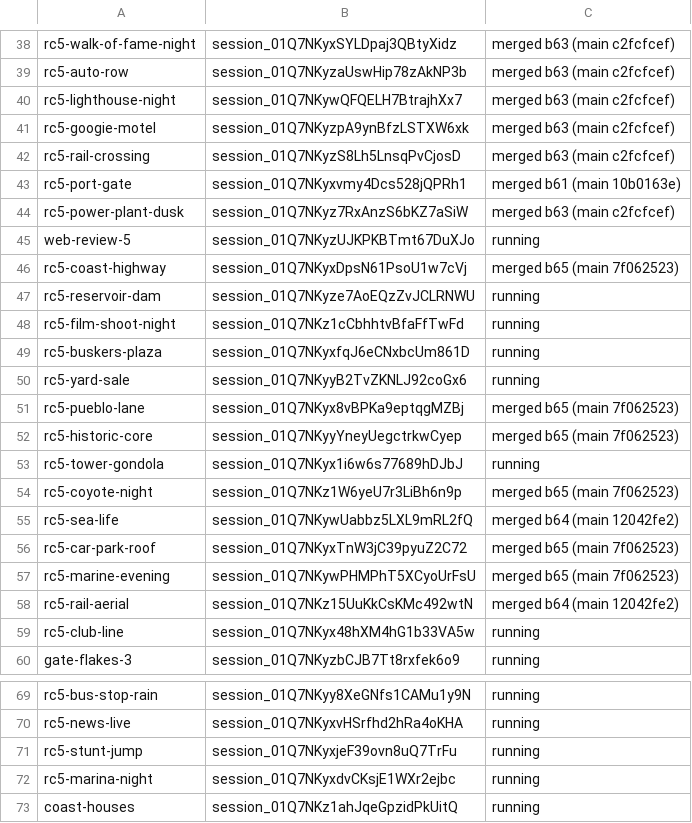
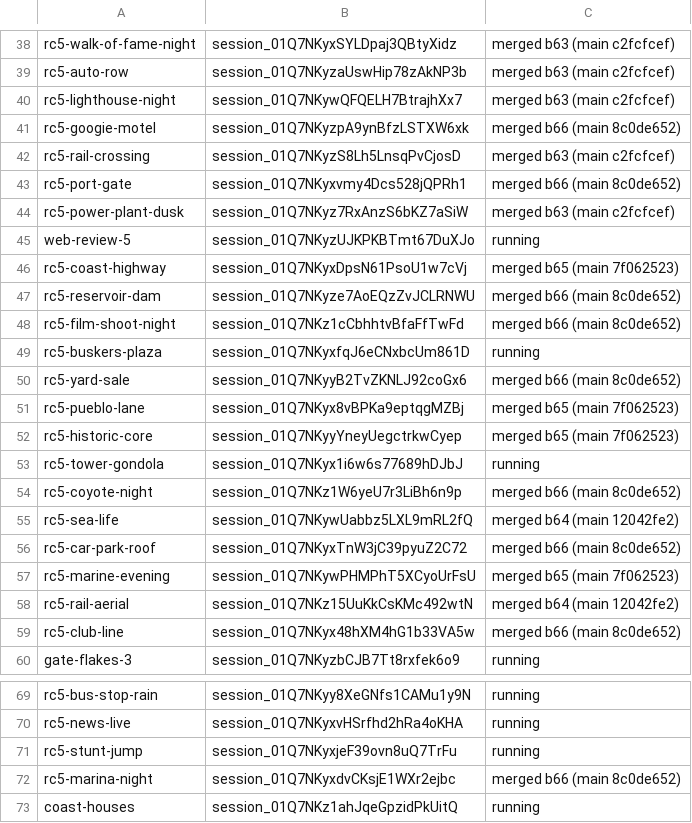
Before and after one commit to ashalluf/rando-game, a TSV file: sessions_w8.tsv, drawn as a sheet; only a part is shown, gaps mark what is left out.

```diff
--- a/sessions_w8.tsv
+++ b/sessions_w8.tsv
@@ -40,5 +40,5 @@ rc5-auto-row	session_01Q7NKyzaUswHip78zAkNP3b	merged b63 (main c2fcfcef)
 rc5-lighthouse-night	session_01Q7NKywQFQELH7BtrajhXx7	merged b63 (main c2fcfcef)
-rc5-googie-motel	session_01Q7NKyzpA9ynBfzLSTXW6xk	merged b63 (main c2fcfcef)
+rc5-googie-motel	session_01Q7NKyzpA9ynBfzLSTXW6xk	merged b66 (main 8c0de652)
 rc5-rail-crossing	session_01Q7NKyzS8Lh5LnsqPvCjosD	merged b63 (main c2fcfcef)
-rc5-port-gate	session_01Q7NKyxvmy4Dcs528jQPRh1	merged b61 (main 10b0163e)
+rc5-port-gate	session_01Q7NKyxvmy4Dcs528jQPRh1	merged b66 (main 8c0de652)
 rc5-power-plant-dusk	session_01Q7NKyz7RxAnzS6bKZ7aSiW	merged b63 (main c2fcfcef)
@@ -46,6 +46,6 @@ web-review-5	session_01Q7NKyzUJKPKBTmt67DuXJo	running
 rc5-coast-highway	session_01Q7NKyxDpsN61PsoU1w7cVj	merged b65 (main 7f062523)
-rc5-reservoir-dam	session_01Q7NKyze7AoEQzZvJCLRNWU	running
-rc5-film-shoot-night	session_01Q7NKz1cCbhhtvBfaFfTwFd	running
+rc5-reservoir-dam	session_01Q7NKyze7AoEQzZvJCLRNWU	merged b66 (main 8c0de652)
+rc5-film-shoot-night	session_01Q7NKz1cCbhhtvBfaFfTwFd	merged b66 (main 8c0de652)
 rc5-buskers-plaza	session_01Q7NKyxfqJ6eCNxbcUm861D	running
-rc5-yard-sale	session_01Q7NKyyB2TvZKNLJ92coGx6	running
+rc5-yard-sale	session_01Q7NKyyB2TvZKNLJ92coGx6	merged b66 (main 8c0de652)
 rc5-pueblo-lane	session_01Q7NKyx8vBPKa9eptqgMZBj	merged b65 (main 7f062523)
@@ -53,8 +53,8 @@ rc5-historic-core	session_01Q7NKyyYneyUegctrkwCyep	merged b65 (main 7f062523)
 rc5-tower-gondola	session_01Q7NKyx1i6w6s77689hDJbJ	running
-rc5-coyote-night	session_01Q7NKz1W6yeU7r3LiBh6n9p	merged b65 (main 7f062523)
+rc5-coyote-night	session_01Q7NKz1W6yeU7r3LiBh6n9p	merged b66 (main 8c0de652)
 rc5-sea-life	session_01Q7NKywUabbz5LXL9mRL2fQ	merged b64 (main 12042fe2)
-rc5-car-park-roof	session_01Q7NKyxTnW3jC39pyuZ2C72	merged b65 (main 7f062523)
+rc5-car-park-roof	session_01Q7NKyxTnW3jC39pyuZ2C72	merged b66 (main 8c0de652)
 rc5-marine-evening	session_01Q7NKywPHMPhT5XCyoUrFsU	merged b65 (main 7f062523)
 rc5-rail-aerial	session_01Q7NKz15UuKkCsKMc492wtN	merged b64 (main 12042fe2)
-rc5-club-line	session_01Q7NKyx48hXM4hG1b33VA5w	running
+rc5-club-line	session_01Q7NKyx48hXM4hG1b33VA5w	merged b66 (main 8c0de652)
 gate-flakes-3	session_01Q7NKyzbCJB7Tt8rxfek6o9	running
@@ -71,3 +71,3 @@ rc5-news-live	session_01Q7NKyxvHSrfhd2hRa4oKHA	running
 rc5-stunt-jump	session_01Q7NKyxjeF39ovn8uQ7TrFu	running
-rc5-marina-night	session_01Q7NKyxdvCKsjE1WXr2ejbc	running
+rc5-marina-night	session_01Q7NKyxdvCKsjE1WXr2ejbc	merged b66 (main 8c0de652)
 coast-houses	session_01Q7NKz1ahJqeGpzidPkUitQ	running
```
